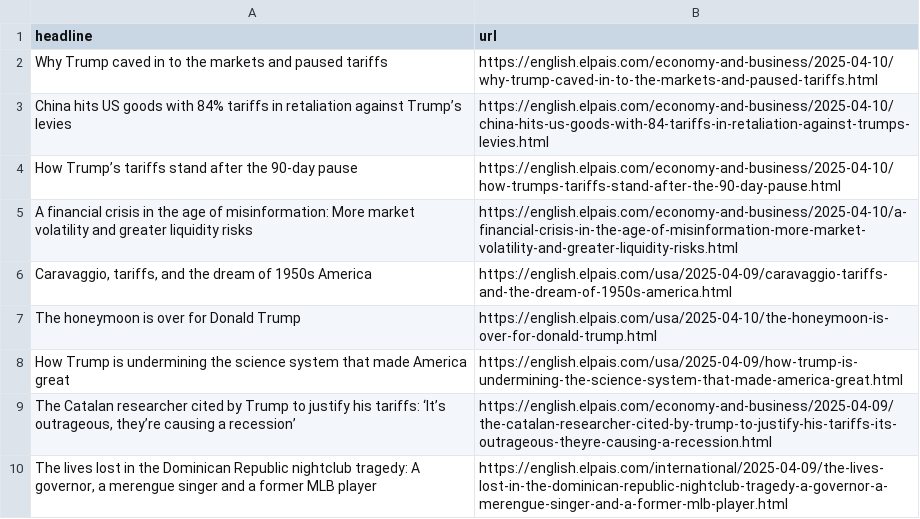
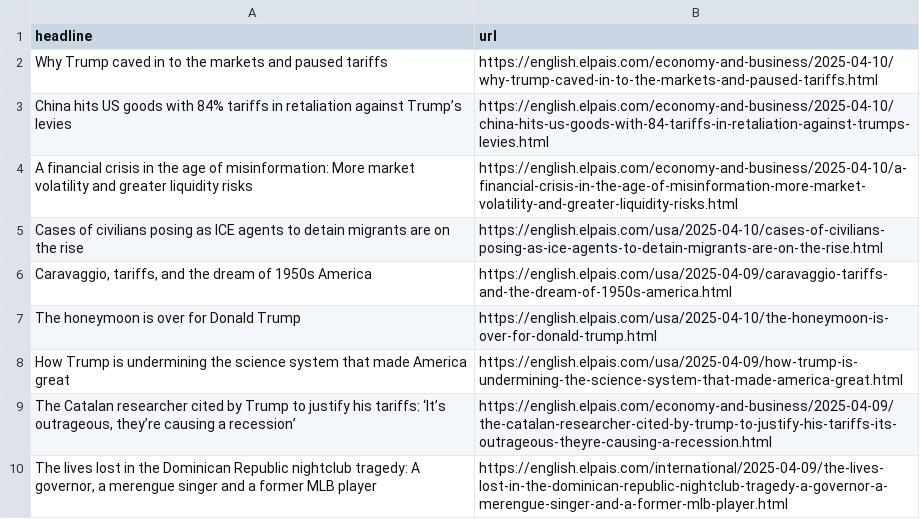
Before and after one commit to rtalabong/el-pais-scraper, a CSV file: headlines.csv, drawn as a sheet; only a part is shown; removed rows and columns are numbered as before the commit, all else as after; the diff names each change by its address in the sheet, - before the commit and + after, or states it on an @@ line.

```diff
--- a/headlines.csv
+++ b/headlines.csv
-row 4: How Trump’s tariffs stand after the 90-day pause | https://english.elpais.com/economy-and-business/2025-04-10/how-trumps-tariffs-stand-after-the-90-day-pause.html
+row 5: Cases of civilians posing as ICE agents to detain migrants are on the rise | https://english.elpais.com/usa/2025-04-10/cases-of-civilians-posing-as-ice-agents-to-detain-migrants-are-on-the-rise.html
```
